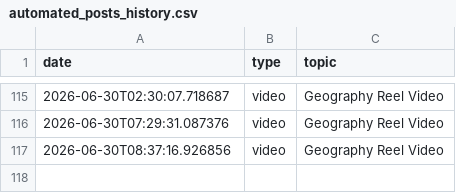
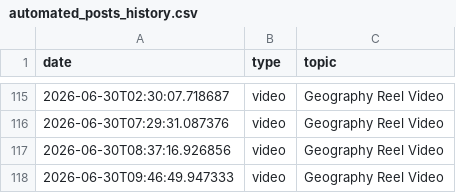
Before and after one commit to enigmaiq6-creator/Blowyourmind, a CSV file: flows/image_content_generator/tracking/automated_posts_history.csv, drawn as a sheet; only a part is shown, gaps mark what is left out.

```diff
--- a/flows/image_content_generator/tracking/automated_posts_history.csv
+++ b/flows/image_content_generator/tracking/automated_posts_history.csv
@@ -117 +117,2 @@ date,type,topic
 2026-06-30T08:37:16.926856,video,Geography Reel Video
+2026-06-30T09:46:49.947333,video,Geography Reel Video
```
Also changed, not shown: flows/image_content_generator/tracking/ideas_tracking.csv.
